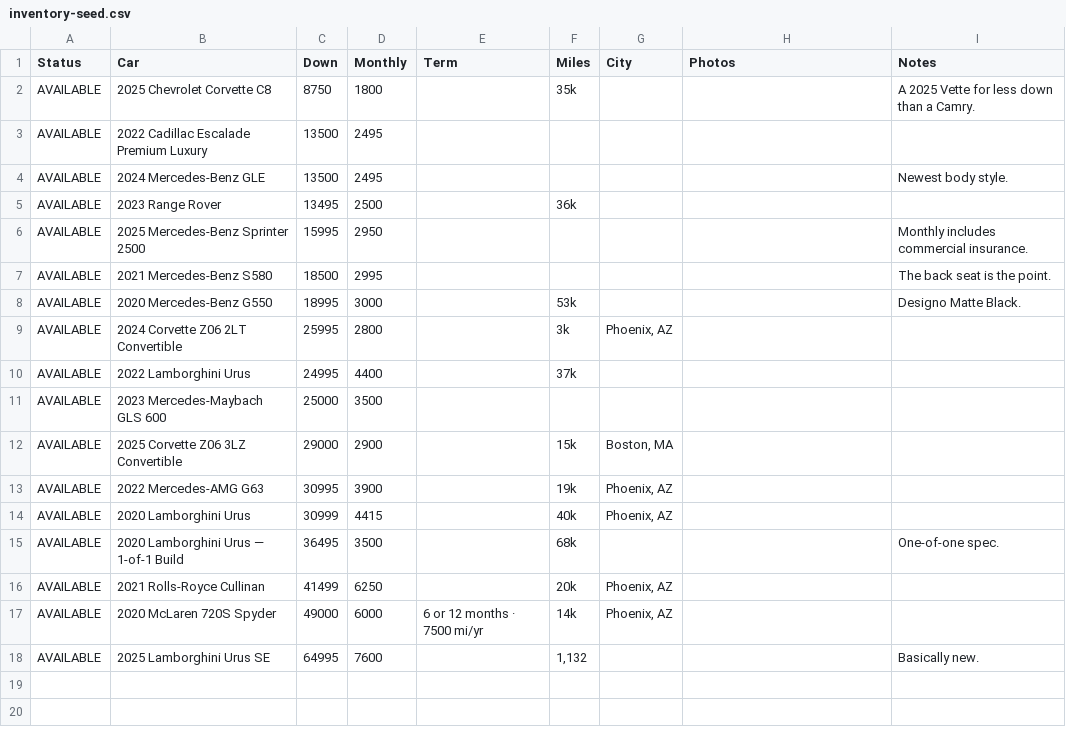
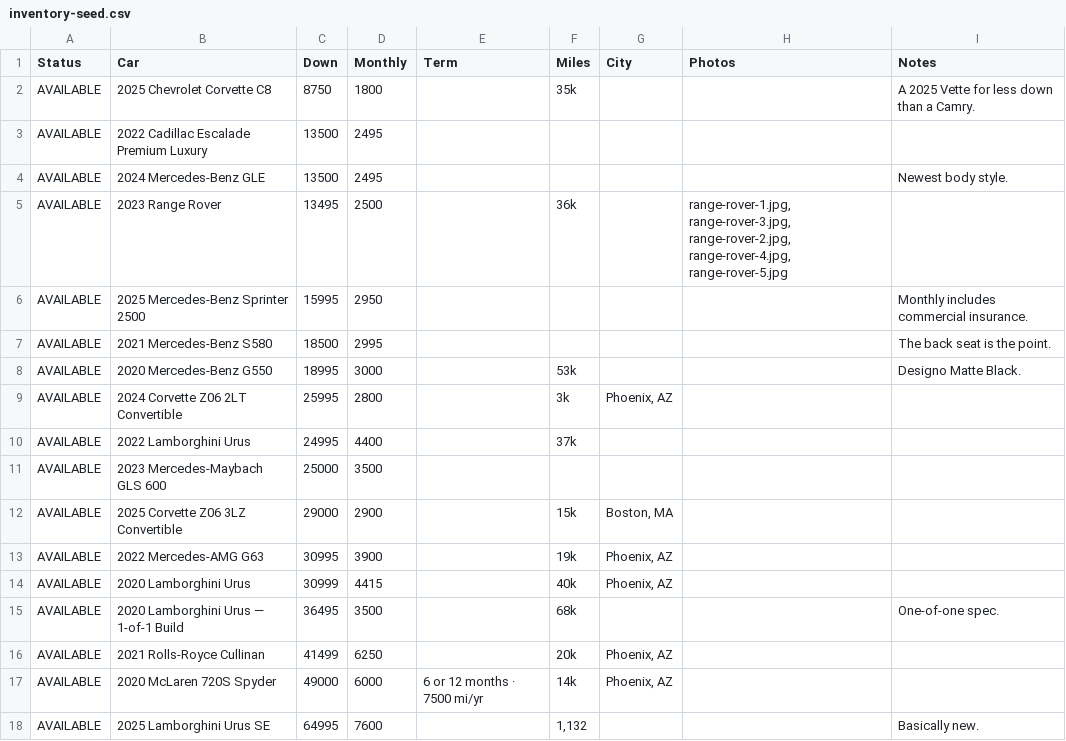
Before and after one commit to JHenni-878/jt-exotics-site, a CSV file: inventory-seed.csv, drawn as a sheet.

```diff
--- a/inventory-seed.csv
+++ b/inventory-seed.csv
@@ -4,3 +4,3 @@ AVAILABLE,2022 Cadillac Escalade Premium Luxury,13500,2495,,,,,
 AVAILABLE,2024 Mercedes-Benz GLE,13500,2495,,,,,Newest body style.
-AVAILABLE,2023 Range Rover,13495,2500,,36k,,,
+AVAILABLE,2023 Range Rover,13495,2500,,36k,,"range-rover-1.jpg, range-rover-3.jpg, range-rover-2.jpg, range-rover-4.jpg, range-rover-5.jpg",
 AVAILABLE,2025 Mercedes-Benz Sprinter 2500,15995,2950,,,,,Monthly includes commercial insurance.
```
Also changed, not shown: 6 other files.
